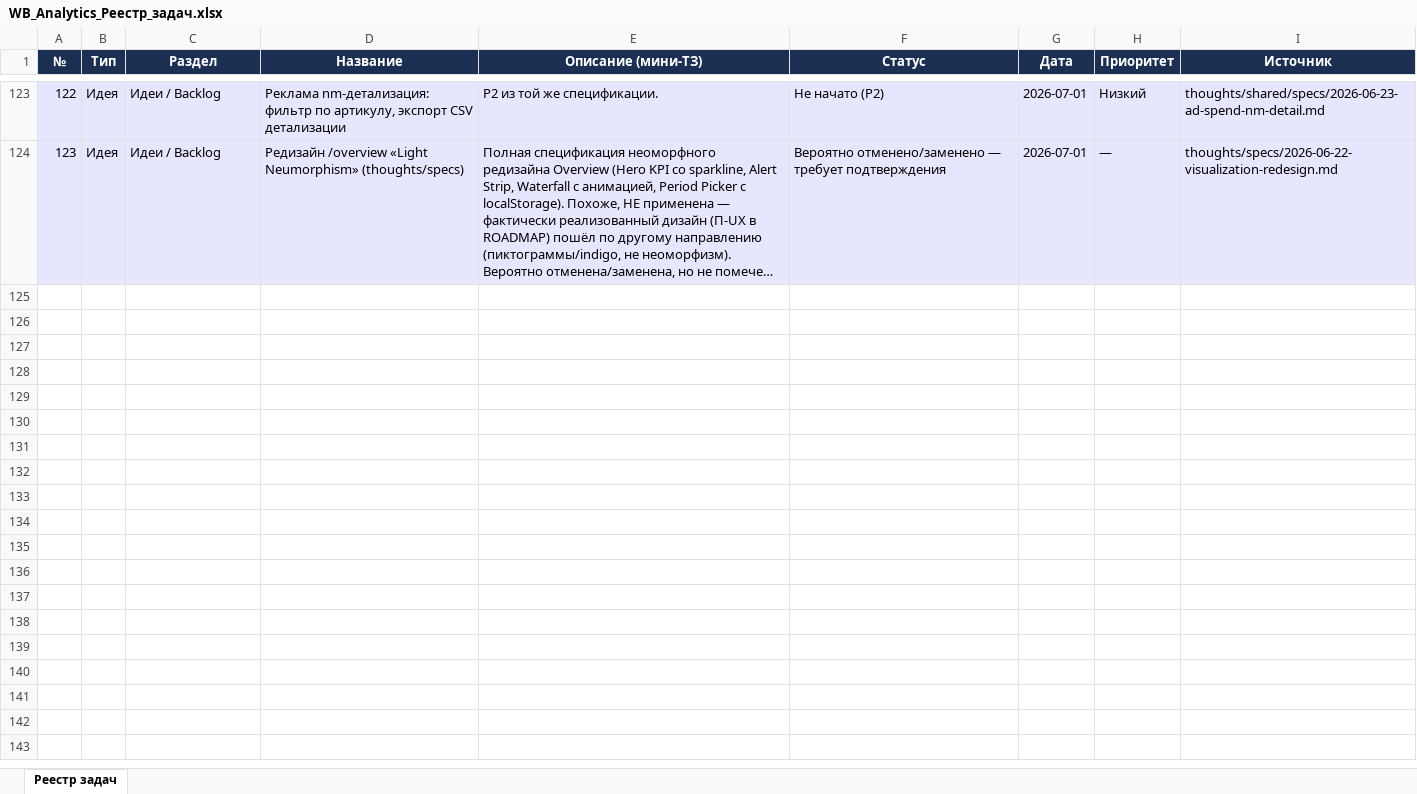
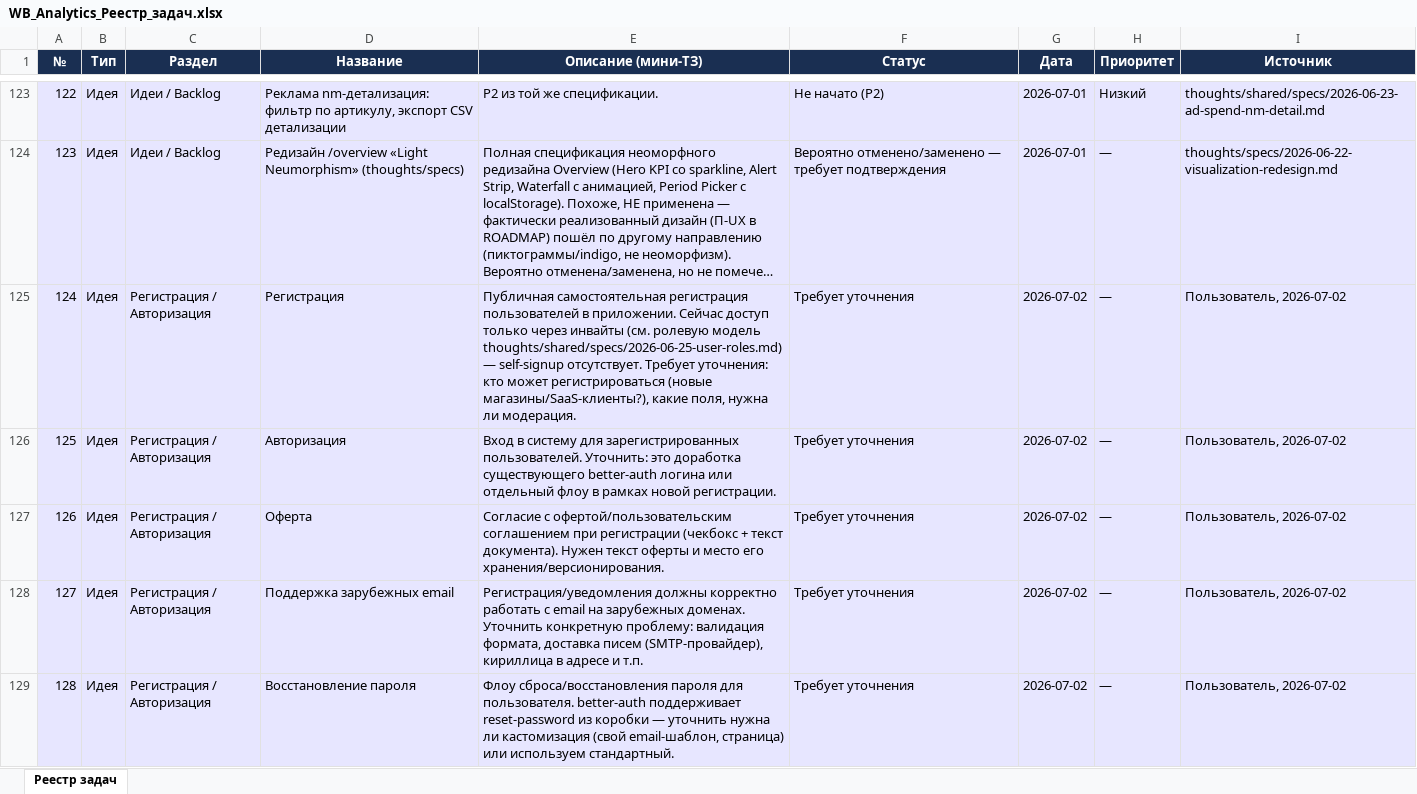
Before and after one commit to mikhalyevaa-lab/wb-analytics, an Excel workbook: WB_Analytics_Реестр_задач.xlsx, sheet Реестр задач, drawn as a sheet; only a part is shown, gaps mark what is left out; long unchanged cells end in …; values as stored, in another font and other column widths than the file's, no borders; the diff covers the shown part only; the diff names each change by its address in the sheet, - before the commit and + after, or states it on an @@ line.

```diff
--- a/WB_Analytics_Реестр_задач.xlsx (sheet Реестр задач)
+++ b/WB_Analytics_Реестр_задач.xlsx (sheet Реестр задач)
+row 125: 124 | Идея | Регистрация / Авторизация | Регистрация | Публичная самостоятельная регистрация пользователей в приложении. Сейчас доступ только через инвайты (см. ролевую модель thoughts/shared/specs/2026-06-25-user-roles.md) — self-signup отсутствует. Требует уточнения: кто может регистрироваться (новые магазины/SaaS-клиенты?), какие поля, нужна ли модерация. | Требует уточнения | 2026-07-02 | — | Пользователь, 2026-07-02
+row 126: 125 | Идея | Регистрация / Авторизация | Авторизация | Вход в систему для зарегистрированных пользователей. Уточнить: это доработка существующего better-auth логина или отдельный флоу в рамках новой регистрации. | Требует уточнения | 2026-07-02 | — | Пользователь, 2026-07-02
+row 127: 126 | Идея | Регистрация / Авторизация | Оферта | Согласие с офертой/пользовательским соглашением при регистрации (чекбокс + текст документа). Нужен текст оферты и место его хранения/версионирования. | Требует уточнения | 2026-07-02 | — | Пользователь, 2026-07-02
+row 128: 127 | Идея | Регистрация / Авторизация | Поддержка зарубежных email | Регистрация/уведомления должны корректно работать с email на зарубежных доменах. Уточнить конкретную проблему: валидация формата, доставка писем (SMTP-провайдер), кириллица в адресе и т.п. | Требует уточнения | 2026-07-02 | — | Пользователь, 2026-07-02
+row 129: 128 | Идея | Регистрация / Авторизация | Восстановление пароля | Флоу сброса/восстановления пароля для пользователя. better-auth поддерживает reset-password из коробки — уточнить нужна ли кастомизация (свой email-шаблон, страница) или используем стандартный. | Требует уточнения | 2026-07-02 | — | Пользователь, 2026-07-02
```
Also changed, not shown: 15 added rows and 3 edited cells elsewhere in this sheet.
